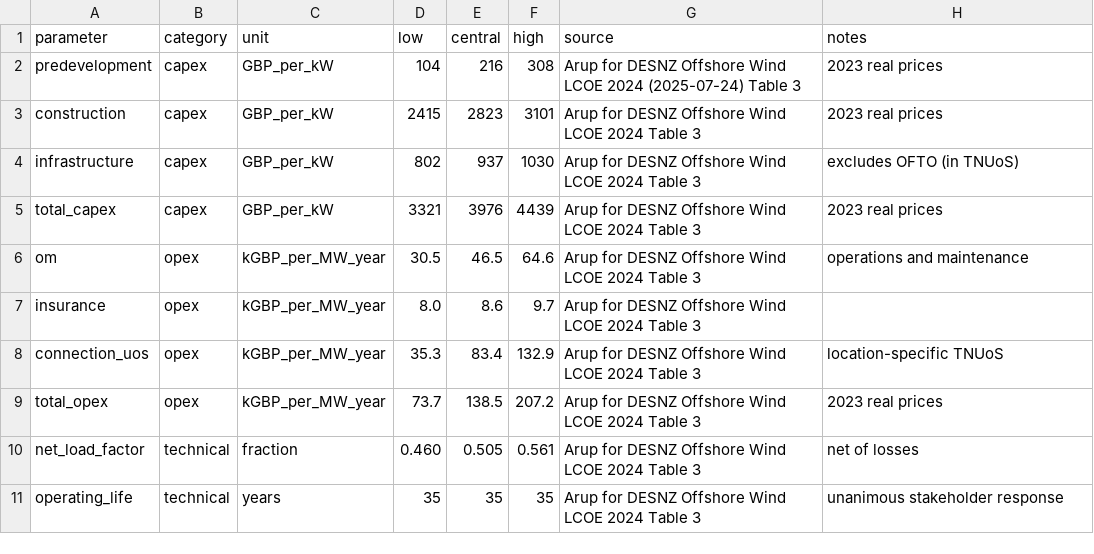
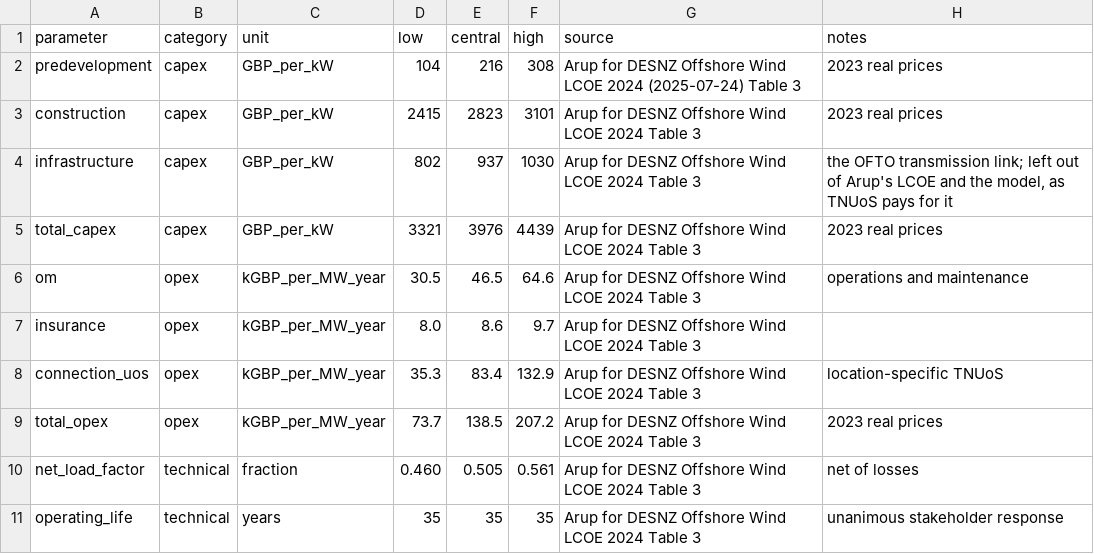
Before and after one commit to aymanazeem/UK-Offshore-Wind-Real-Options, a CSV file: data/processed/cost_benchmarks.csv, drawn as a sheet; only a part is shown.

```diff
--- a/data/processed/cost_benchmarks.csv
+++ b/data/processed/cost_benchmarks.csv
@@ -3,3 +3,3 @@ predevelopment,capex,GBP_per_kW,104,216,308,"Arup for DESNZ Offshore Wind LCOE 2
 construction,capex,GBP_per_kW,2415,2823,3101,"Arup for DESNZ Offshore Wind LCOE 2024 Table 3",2023 real prices
-infrastructure,capex,GBP_per_kW,802,937,1030,"Arup for DESNZ Offshore Wind LCOE 2024 Table 3",excludes OFTO (in TNUoS)
+infrastructure,capex,GBP_per_kW,802,937,1030,"Arup for DESNZ Offshore Wind LCOE 2024 Table 3","the OFTO transmission link; left out of Arup's LCOE and the model, as TNUoS pays for it"
 total_capex,capex,GBP_per_kW,3321,3976,4439,"Arup for DESNZ Offshore Wind LCOE 2024 Table 3",2023 real prices
```
Also changed, not shown: data/processed/capacity_factor_benchmarks.csv, 18 other files.
